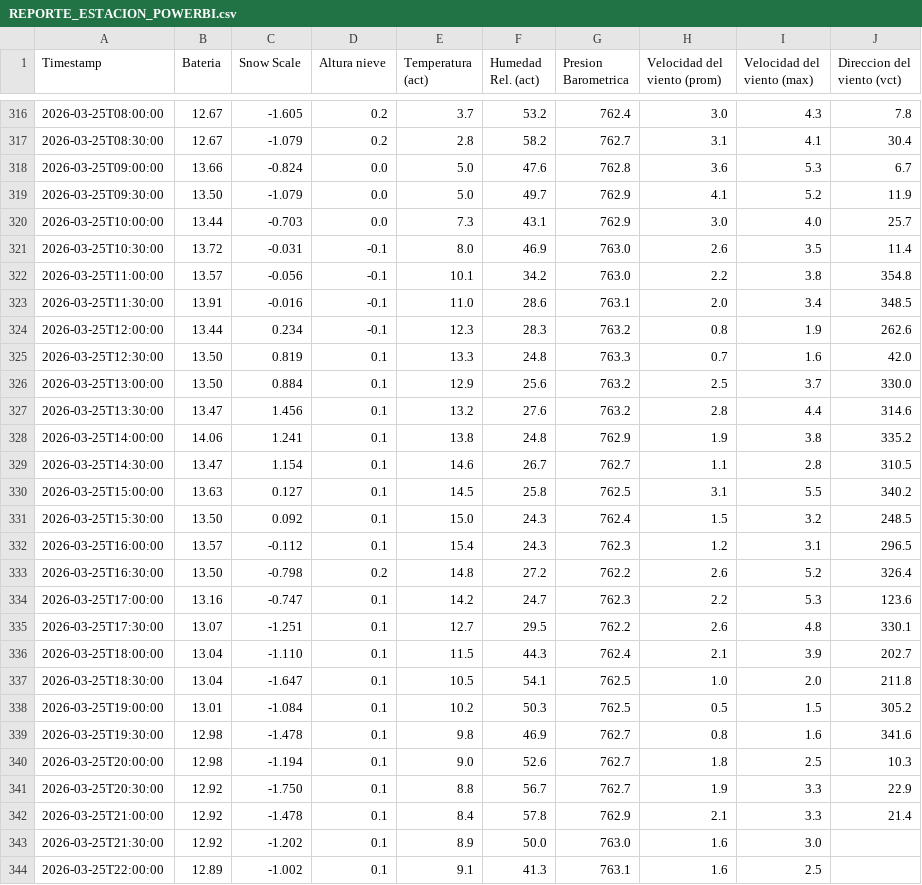
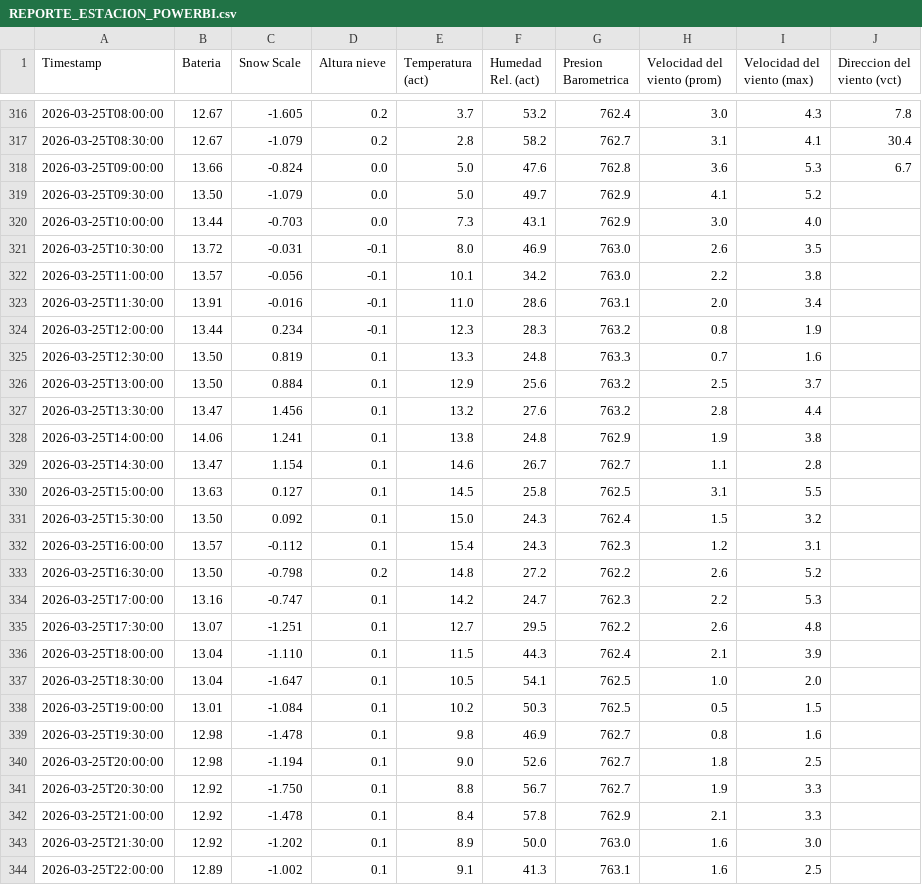
Before and after one commit to Oper296/estacion_meteorologica, a CSV file: REPORTE_ESTACION_POWERBI.csv, drawn as a sheet; only a part is shown, gaps mark what is left out; the diff covers the shown part only.

```diff
--- a/REPORTE_ESTACION_POWERBI.csv
+++ b/REPORTE_ESTACION_POWERBI.csv
@@ -318,26 +318,26 @@ Timestamp,Bateria,Snow Scale,Altura nieve,Temperatura (act),Humedad Rel. (act),P
 2026-03-25T09:00:00,13.66,-0.824,0.0,5.0,47.6,762.8,3.6,5.3,6.7
-2026-03-25T09:30:00,13.50,-1.079,0.0,5.0,49.7,762.9,4.1,5.2,11.9
-2026-03-25T10:00:00,13.44,-0.703,0.0,7.3,43.1,762.9,3.0,4.0,25.7
-2026-03-25T10:30:00,13.72,-0.031,-0.1,8.0,46.9,763.0,2.6,3.5,11.4
-2026-03-25T11:00:00,13.57,-0.056,-0.1,10.1,34.2,763.0,2.2,3.8,354.8
-2026-03-25T11:30:00,13.91,-0.016,-0.1,11.0,28.6,763.1,2.0,3.4,348.5
-2026-03-25T12:00:00,13.44,0.234,-0.1,12.3,28.3,763.2,0.8,1.9,262.6
-2026-03-25T12:30:00,13.50,0.819,0.1,13.3,24.8,763.3,0.7,1.6,42.0
-2026-03-25T13:00:00,13.50,0.884,0.1,12.9,25.6,763.2,2.5,3.7,330.0
-2026-03-25T13:30:00,13.47,1.456,0.1,13.2,27.6,763.2,2.8,4.4,314.6
-2026-03-25T14:00:00,14.06,1.241,0.1,13.8,24.8,762.9,1.9,3.8,335.2
-2026-03-25T14:30:00,13.47,1.154,0.1,14.6,26.7,762.7,1.1,2.8,310.5
-2026-03-25T15:00:00,13.63,0.127,0.1,14.5,25.8,762.5,3.1,5.5,340.2
-2026-03-25T15:30:00,13.50,0.092,0.1,15.0,24.3,762.4,1.5,3.2,248.5
-2026-03-25T16:00:00,13.57,-0.112,0.1,15.4,24.3,762.3,1.2,3.1,296.5
-2026-03-25T16:30:00,13.50,-0.798,0.2,14.8,27.2,762.2,2.6,5.2,326.4
-2026-03-25T17:00:00,13.16,-0.747,0.1,14.2,24.7,762.3,2.2,5.3,123.6
-2026-03-25T17:30:00,13.07,-1.251,0.1,12.7,29.5,762.2,2.6,4.8,330.1
-2026-03-25T18:00:00,13.04,-1.110,0.1,11.5,44.3,762.4,2.1,3.9,202.7
-2026-03-25T18:30:00,13.04,-1.647,0.1,10.5,54.1,762.5,1.0,2.0,211.8
-2026-03-25T19:00:00,13.01,-1.084,0.1,10.2,50.3,762.5,0.5,1.5,305.2
-2026-03-25T19:30:00,12.98,-1.478,0.1,9.8,46.9,762.7,0.8,1.6,341.6
-2026-03-25T20:00:00,12.98,-1.194,0.1,9.0,52.6,762.7,1.8,2.5,10.3
-2026-03-25T20:30:00,12.92,-1.750,0.1,8.8,56.7,762.7,1.9,3.3,22.9
-2026-03-25T21:00:00,12.92,-1.478,0.1,8.4,57.8,762.9,2.1,3.3,21.4
+2026-03-25T09:30:00,13.50,-1.079,0.0,5.0,49.7,762.9,4.1,5.2,
+2026-03-25T10:00:00,13.44,-0.703,0.0,7.3,43.1,762.9,3.0,4.0,
+2026-03-25T10:30:00,13.72,-0.031,-0.1,8.0,46.9,763.0,2.6,3.5,
+2026-03-25T11:00:00,13.57,-0.056,-0.1,10.1,34.2,763.0,2.2,3.8,
+2026-03-25T11:30:00,13.91,-0.016,-0.1,11.0,28.6,763.1,2.0,3.4,
+2026-03-25T12:00:00,13.44,0.234,-0.1,12.3,28.3,763.2,0.8,1.9,
+2026-03-25T12:30:00,13.50,0.819,0.1,13.3,24.8,763.3,0.7,1.6,
+2026-03-25T13:00:00,13.50,0.884,0.1,12.9,25.6,763.2,2.5,3.7,
+2026-03-25T13:30:00,13.47,1.456,0.1,13.2,27.6,763.2,2.8,4.4,
+2026-03-25T14:00:00,14.06,1.241,0.1,13.8,24.8,762.9,1.9,3.8,
+2026-03-25T14:30:00,13.47,1.154,0.1,14.6,26.7,762.7,1.1,2.8,
+2026-03-25T15:00:00,13.63,0.127,0.1,14.5,25.8,762.5,3.1,5.5,
+2026-03-25T15:30:00,13.50,0.092,0.1,15.0,24.3,762.4,1.5,3.2,
+2026-03-25T16:00:00,13.57,-0.112,0.1,15.4,24.3,762.3,1.2,3.1,
+2026-03-25T16:30:00,13.50,-0.798,0.2,14.8,27.2,762.2,2.6,5.2,
+2026-03-25T17:00:00,13.16,-0.747,0.1,14.2,24.7,762.3,2.2,5.3,
+2026-03-25T17:30:00,13.07,-1.251,0.1,12.7,29.5,762.2,2.6,4.8,
+2026-03-25T18:00:00,13.04,-1.110,0.1,11.5,44.3,762.4,2.1,3.9,
+2026-03-25T18:30:00,13.04,-1.647,0.1,10.5,54.1,762.5,1.0,2.0,
+2026-03-25T19:00:00,13.01,-1.084,0.1,10.2,50.3,762.5,0.5,1.5,
+2026-03-25T19:30:00,12.98,-1.478,0.1,9.8,46.9,762.7,0.8,1.6,
+2026-03-25T20:00:00,12.98,-1.194,0.1,9.0,52.6,762.7,1.8,2.5,
+2026-03-25T20:30:00,12.92,-1.750,0.1,8.8,56.7,762.7,1.9,3.3,
+2026-03-25T21:00:00,12.92,-1.478,0.1,8.4,57.8,762.9,2.1,3.3,
 2026-03-25T21:30:00,12.92,-1.202,0.1,8.9,50.0,763.0,1.6,3.0,
```
Also changed, not shown: 3 added rows elsewhere in this file.
